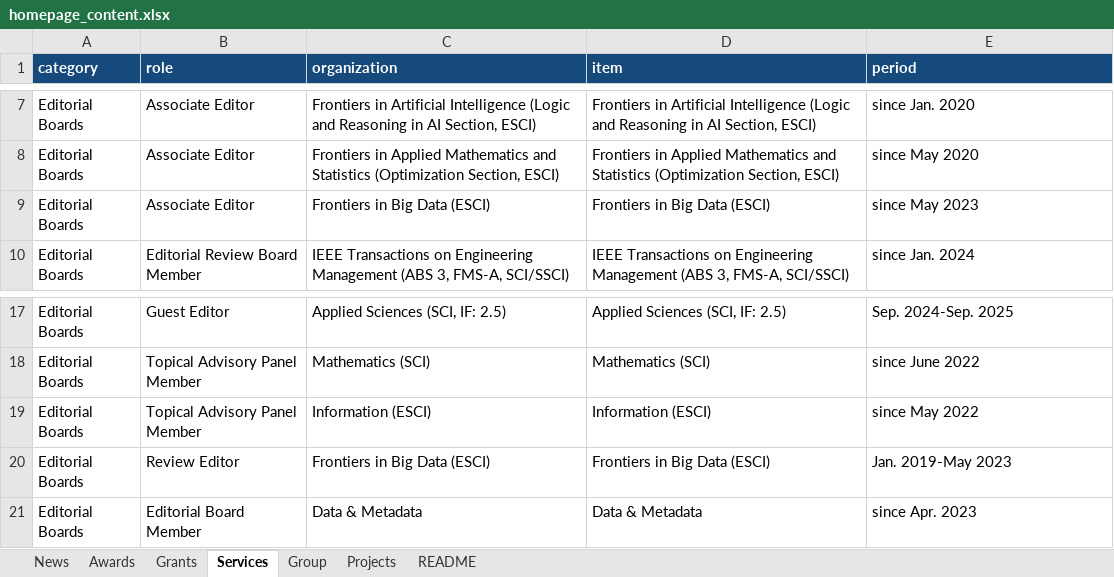
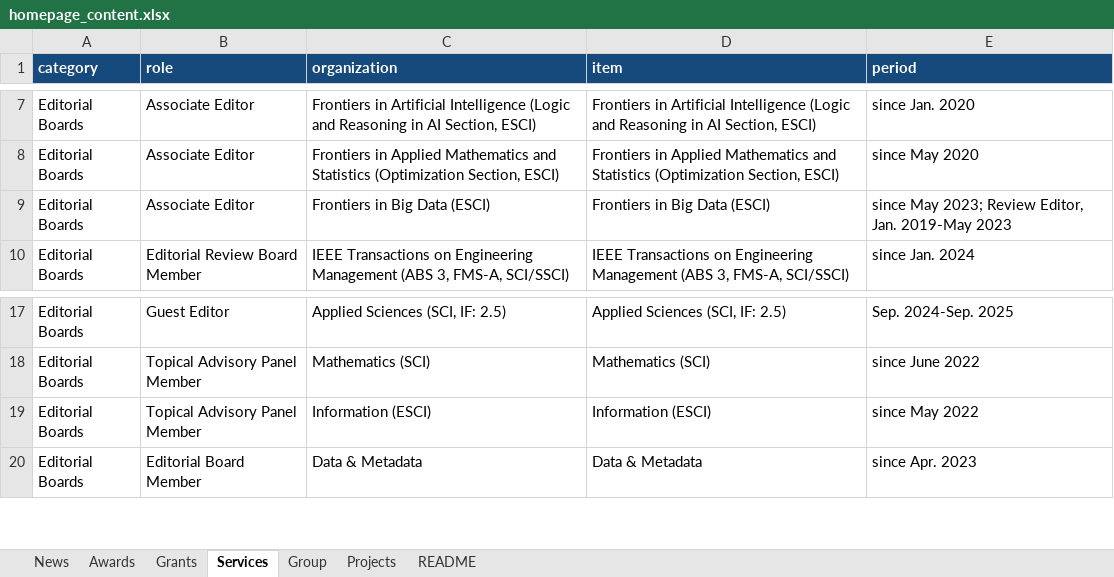
Before and after one commit to dm-dut/dm-dut.github.io, an Excel workbook: homepage_content.xlsx, sheet Services, drawn as a sheet; only a part is shown, gaps mark what is left out; values as stored, in another font and other column widths than the file's, no borders; table styles not drawn; the diff names each change by its address in the sheet, - before the commit and + after, or states it on an @@ line.

Commit message:
aa

```diff
--- a/homepage_content.xlsx (sheet Services)
+++ b/homepage_content.xlsx (sheet Services)
-E9 (period): since May 2023
+E9 (period): since May 2023; Review Editor, Jan. 2019-May 2023
-row 20: Editorial Boards | Review Editor | Frontiers in Big Data (ESCI) | Frontiers in Big Data (ESCI) | Jan. 2019-May 2023
```
Also changed, not shown: sheet Group.
